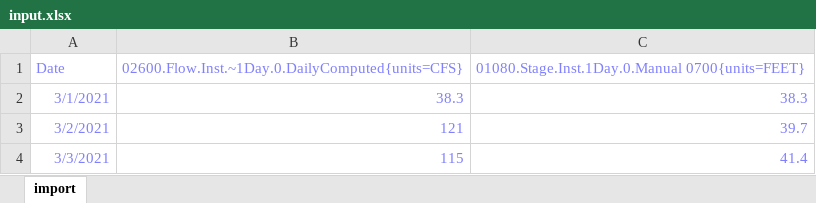
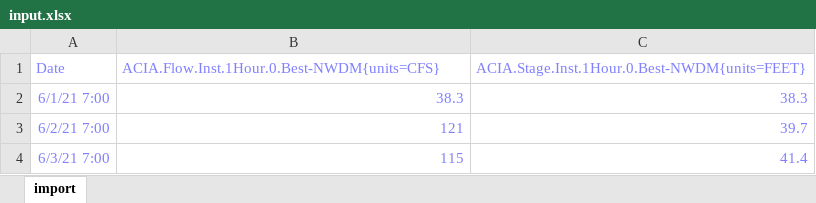
Before and after one commit to HydrologicEngineeringCenter/ExcelToCWMS, an Excel workbook: input.xlsx, sheet import, drawn as a sheet; values as stored, in another font and other column widths than the file's, no borders; the diff names each change by its address in the sheet, - before the commit and + after, or states it on an @@ line.

Commit message:
Added ability to read timezone offset from db.config Added an offset parameter to GetTImeSeriesFromExcel Added new Excel Date parser to take care of different date formats Updated excelsheet to test against our DB

```diff
--- a/input.xlsx (sheet import)
+++ b/input.xlsx (sheet import)
-B1: 02600.Flow.Inst.~1Day.0.DailyComputed{units=CFS}
+B1: ACIA.Flow.Inst.1Hour.0.Best-NWDM{units=CFS}
-C1: 01080.Stage.Inst.1Day.0.Manual 0700{units=FEET}
+C1: ACIA.Stage.Inst.1Hour.0.Best-NWDM{units=FEET}
-A2 (Date): 3/1/2021
+A2 (Date): 6/1/21 7:00
-A3 (Date): 3/2/2021
+A3 (Date): 6/2/21 7:00
-A4 (Date): 3/3/2021
+A4 (Date): 6/3/21 7:00
```
Also changed, not shown: 3 other files.
